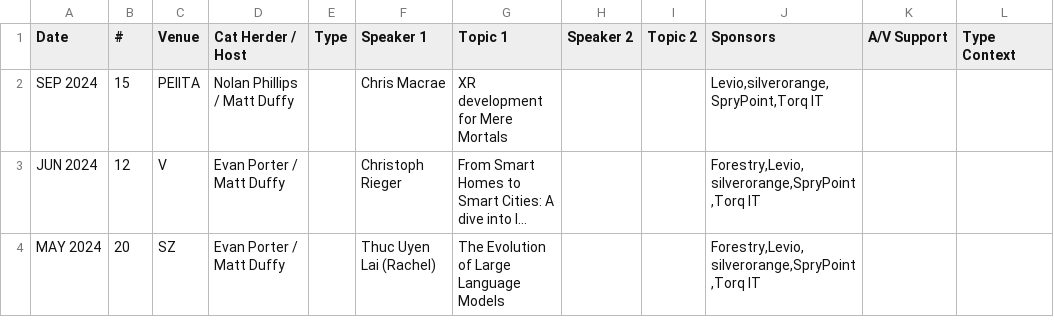
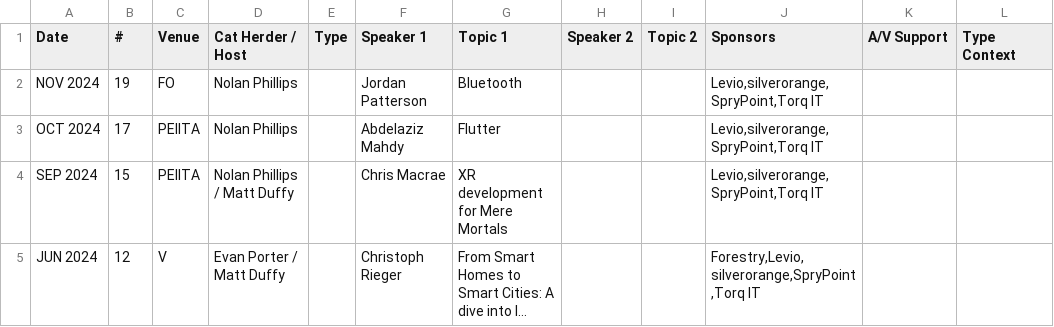
Before and after one commit to peidevs/Event_Resources, a CSV file: MeetUps_v2.csv, drawn as a sheet; only a part is shown; the shorter side is filled out with more unchanged rows; long unchanged cells end in ….

```diff
--- a/MeetUps_v2.csv
+++ b/MeetUps_v2.csv
@@ -1,2 +1,4 @@
 Date,#,Venue,Cat Herder / Host,Type,Speaker 1, Topic 1,Speaker 2, Topic 2,Sponsors,A/V Support,Type Context
+NOV 2024,19,FO,Nolan Phillips,,Jordan Patterson,Bluetooth,,,"Levio,silverorange,SpryPoint,Torq IT","",""
+OCT 2024,17,PEIITA,Nolan Phillips,,Abdelaziz Mahdy,Flutter,,,"Levio,silverorange,SpryPoint,Torq IT","",""
 SEP 2024,15,PEIITA,Nolan Phillips / Matt Duffy,,Chris Macrae,XR development for Mere Mortals,,,"Levio,silverorange,SpryPoint,Torq IT","",""
```
Also changed, not shown: Venue_v2.csv.
